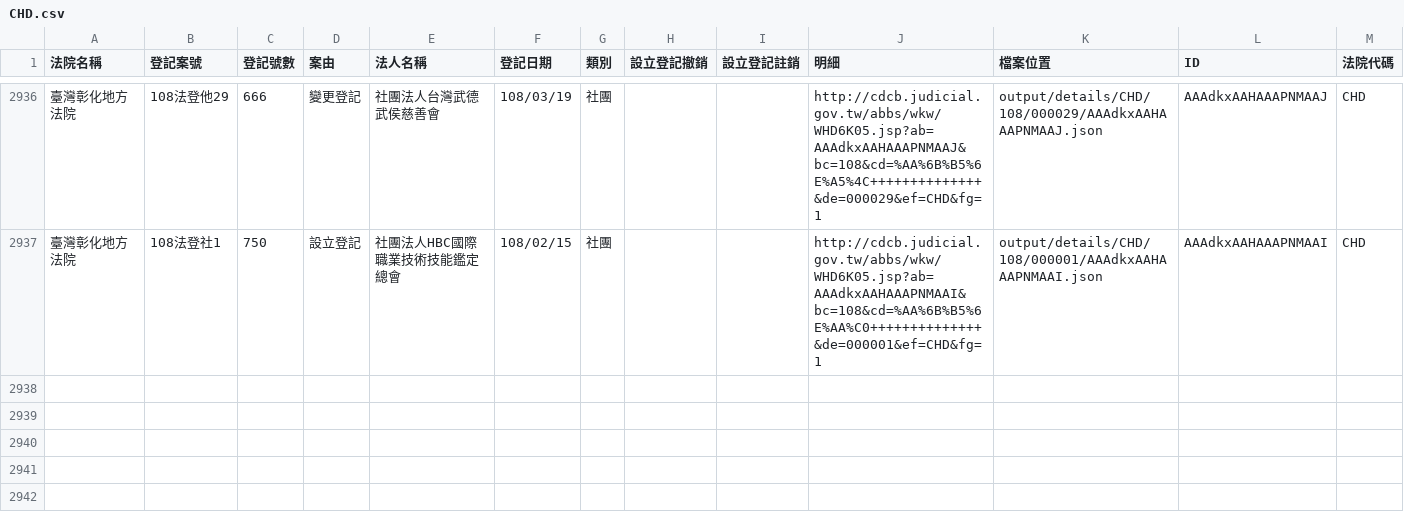
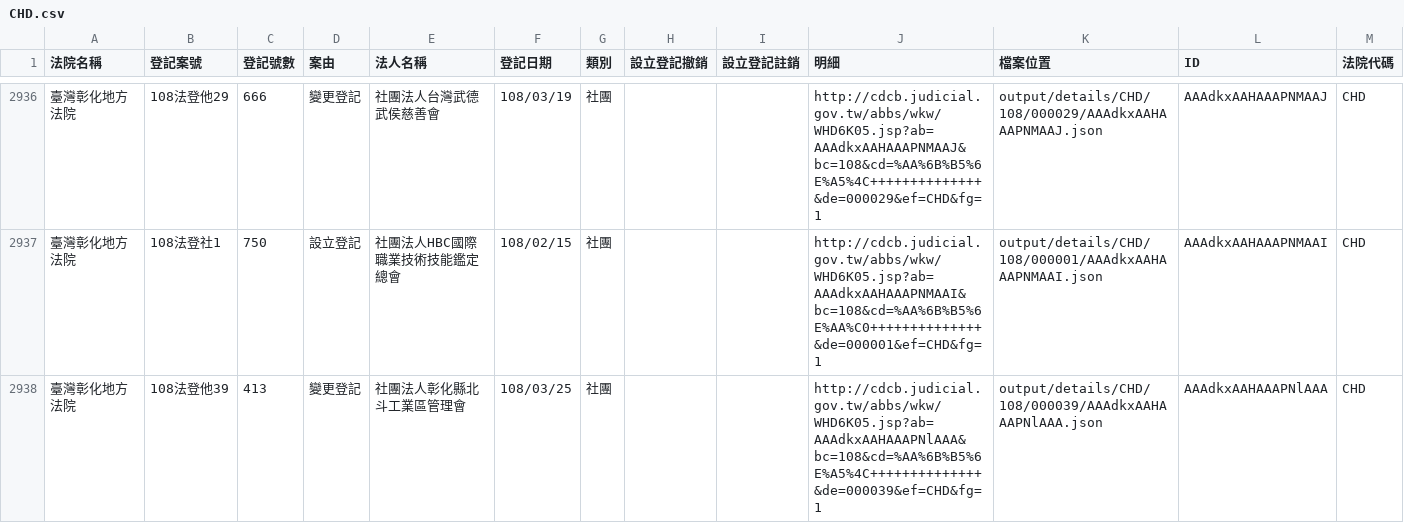
Before and after one commit to g0v/foundationtw, a CSV file: output/lists/CHD.csv, drawn as a sheet; only a part is shown, gaps mark what is left out; the diff names each change by its address in the sheet, - before the commit and + after, or states it on an @@ line.

```diff
--- a/output/lists/CHD.csv
+++ b/output/lists/CHD.csv
+row 2938: 臺灣彰化地方法院 | 108法登他39 | 413 | 變更登記 | 社團法人彰化縣北斗工業區管理會 | 108/03/25 | 社團 |  |  | http://cdcb.judicial.gov.tw/abbs/wkw/WHD6K05.jsp?ab=AAAdkxAAHAAAPNlAAA&bc=108&cd=%AA%6B%B5%6E%A5%4C++++++++++++++&de=000039&ef=CHD&fg=1 | output/details/CHD/108/000039/AAAdkxAAHAAAPNlAAA.json | AAAdkxAAHAAAPNlAAA | CHD
```
Also changed, not shown: output/lists/CTD.csv, output/lists/HLD.csv, 41 other files.
